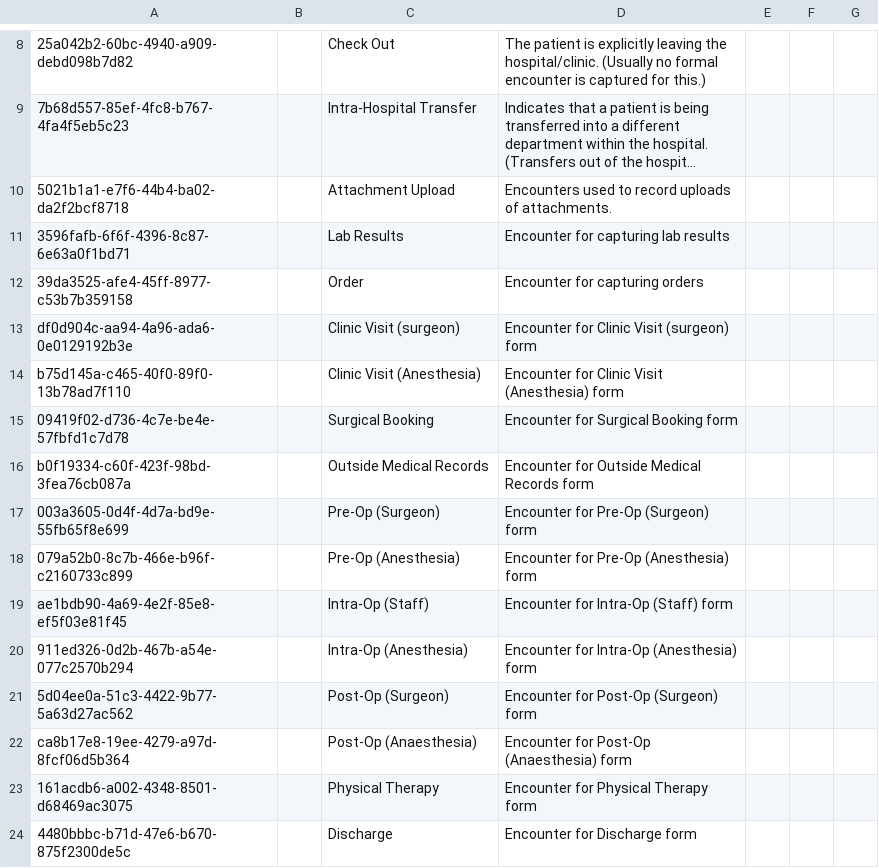
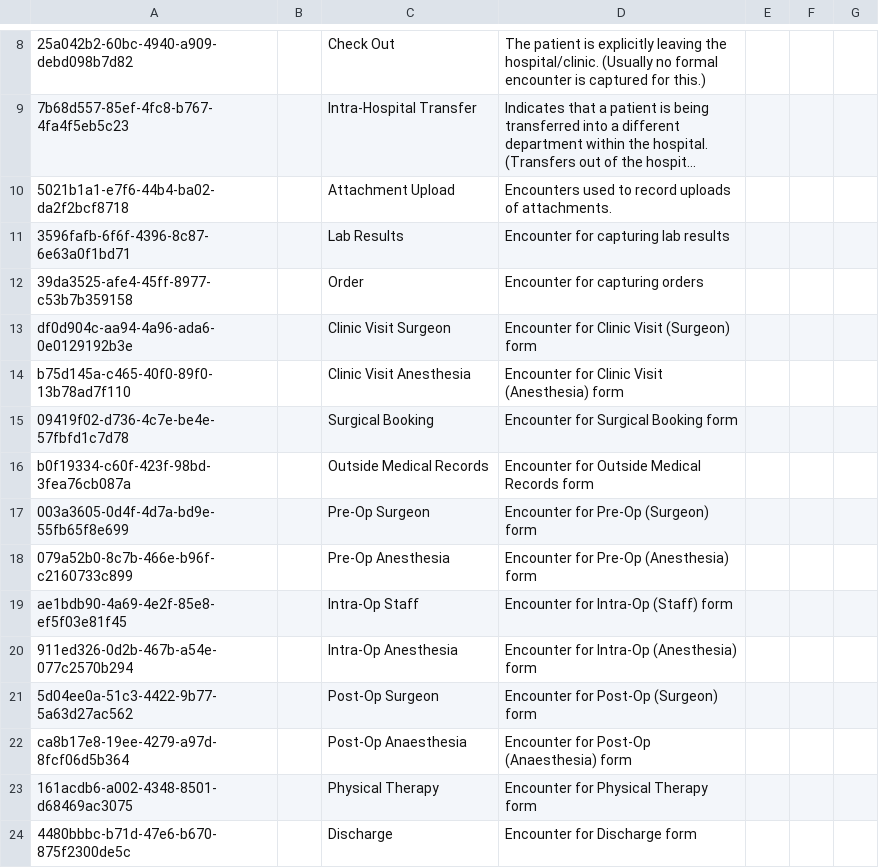
Before and after one commit to DIGI-UW/SGS-O3, a CSV file: distro/configuration/encountertypes/encountertypes.csv, drawn as a sheet; only a part is shown, gaps mark what is left out; long unchanged cells end in …; the diff names each change by its address in the sheet, - before the commit and + after, or states it on an @@ line.

```diff
--- a/distro/configuration/encountertypes/encountertypes.csv
+++ b/distro/configuration/encountertypes/encountertypes.csv
-C13: Clinic Visit (surgeon)
+C13: Clinic Visit Surgeon
-D13: Encounter for Clinic Visit (surgeon) form
+D13: Encounter for Clinic Visit (Surgeon) form
-C14: Clinic Visit (Anesthesia)
+C14: Clinic Visit Anesthesia
-C17: Pre-Op (Surgeon)
+C17: Pre-Op Surgeon
-C18: Pre-Op (Anesthesia)
+C18: Pre-Op Anesthesia
-C19: Intra-Op (Staff)
+C19: Intra-Op Staff
-C20: Intra-Op (Anesthesia)
+C20: Intra-Op Anesthesia
-C21: Post-Op (Surgeon)
+C21: Post-Op Surgeon
-C22: Post-Op (Anaesthesia)
+C22: Post-Op Anaesthesia
```
Also changed, not shown: distro/configuration/patientidentifiertypes/patientidentifiertypes.csv, 11 other files.
